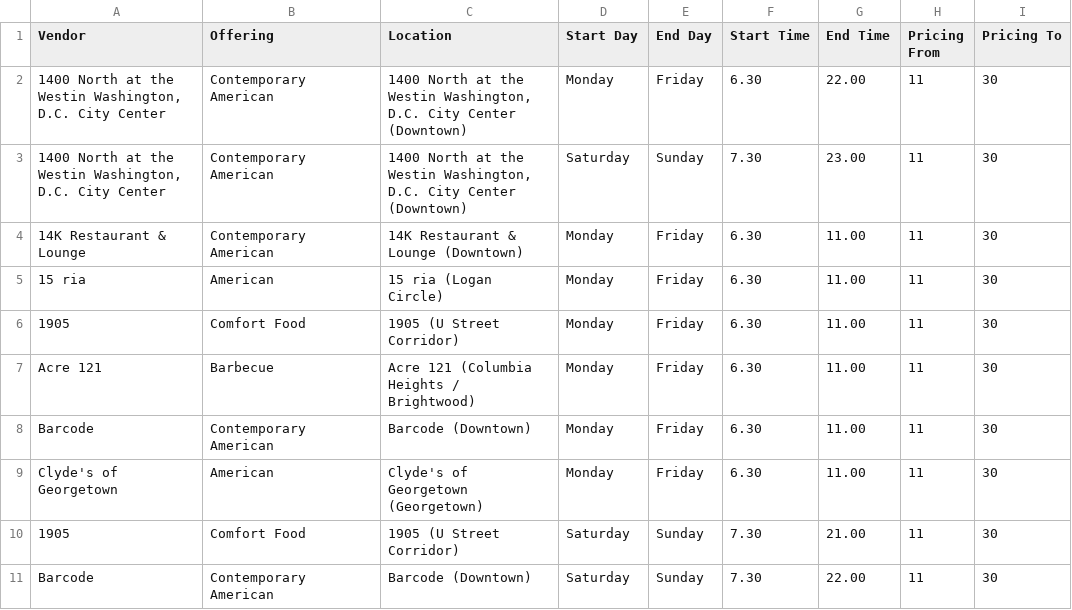
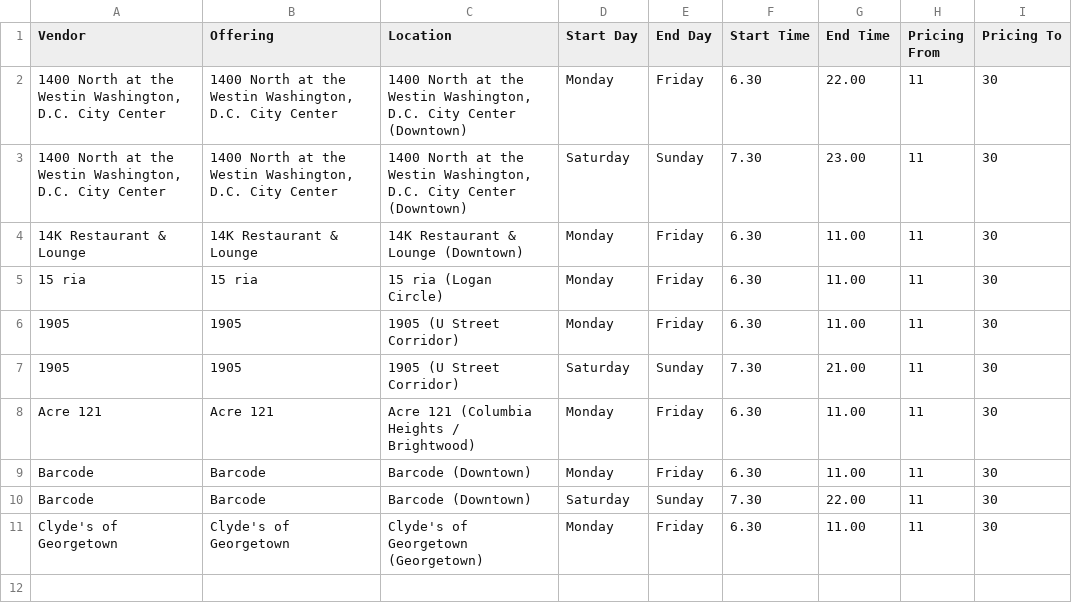
Before and after one commit to Didd/csv-repo, a CSV file: offering_schedule_day_based.csv, drawn as a sheet.

```diff
--- a/offering_schedule_day_based.csv
+++ b/offering_schedule_day_based.csv
@@ -1,11 +1,11 @@
 Vendor,Offering,Location,Start Day,End Day,Start Time,End Time,Pricing From,Pricing To
-"1400 North at the Westin Washington, D.C. City Center",Contemporary American,"1400 North at the Westin Washington, D.C. City Center (Downtown)",Monday,Friday,6.30,22.00,11,30
-"1400 North at the Westin Washington, D.C. City Center",Contemporary American,"1400 North at the Westin Washington, D.C. City Center (Downtown)",Saturday,Sunday,7.30,23.00,11,30
-14K Restaurant & Lounge,Contemporary American,14K Restaurant & Lounge (Downtown),Monday,Friday,6.30,11.00,11,30
-15 ria,American,15 ria (Logan Circle),Monday,Friday,6.30,11.00,11,30
-1905,Comfort Food,1905 (U Street Corridor),Monday,Friday,6.30,11.00,11,30
-Acre 121,Barbecue,Acre 121 (Columbia Heights / Brightwood),Monday,Friday,6.30,11.00,11,30
-Barcode,Contemporary American,Barcode (Downtown),Monday,Friday,6.30,11.00,11,30
-Clyde's of Georgetown,American,Clyde's of Georgetown (Georgetown),Monday,Friday,6.30,11.00,11,30
-1905,Comfort Food,1905 (U Street Corridor),Saturday,Sunday,7.30,21.00,11,30
-Barcode,Contemporary American,Barcode (Downtown),Saturday,Sunday,7.30,22.00,11,30
+"1400 North at the Westin Washington, D.C. City Center","1400 North at the Westin Washington, D.C. City Center","1400 North at the Westin Washington, D.C. City Center (Downtown)",Monday,Friday,6.30,22.00,11,30
+"1400 North at the Westin Washington, D.C. City Center","1400 North at the Westin Washington, D.C. City Center","1400 North at the Westin Washington, D.C. City Center (Downtown)",Saturday,Sunday,7.30,23.00,11,30
+14K Restaurant & Lounge,14K Restaurant & Lounge,14K Restaurant & Lounge (Downtown),Monday,Friday,6.30,11.00,11,30
+15 ria,15 ria,15 ria (Logan Circle),Monday,Friday,6.30,11.00,11,30
+1905,1905,1905 (U Street Corridor),Monday,Friday,6.30,11.00,11,30
+1905,1905,1905 (U Street Corridor),Saturday,Sunday,7.30,21.00,11,30
+Acre 121,Acre 121,Acre 121 (Columbia Heights / Brightwood),Monday,Friday,6.30,11.00,11,30
+Barcode,Barcode,Barcode (Downtown),Monday,Friday,6.30,11.00,11,30
+Barcode,Barcode,Barcode (Downtown),Saturday,Sunday,7.30,22.00,11,30
+Clyde's of Georgetown,Clyde's of Georgetown,Clyde's of Georgetown (Georgetown),Monday,Friday,6.30,11.00,11,30
```
Also changed, not shown: selection_candidates.csv, 2 other files.
